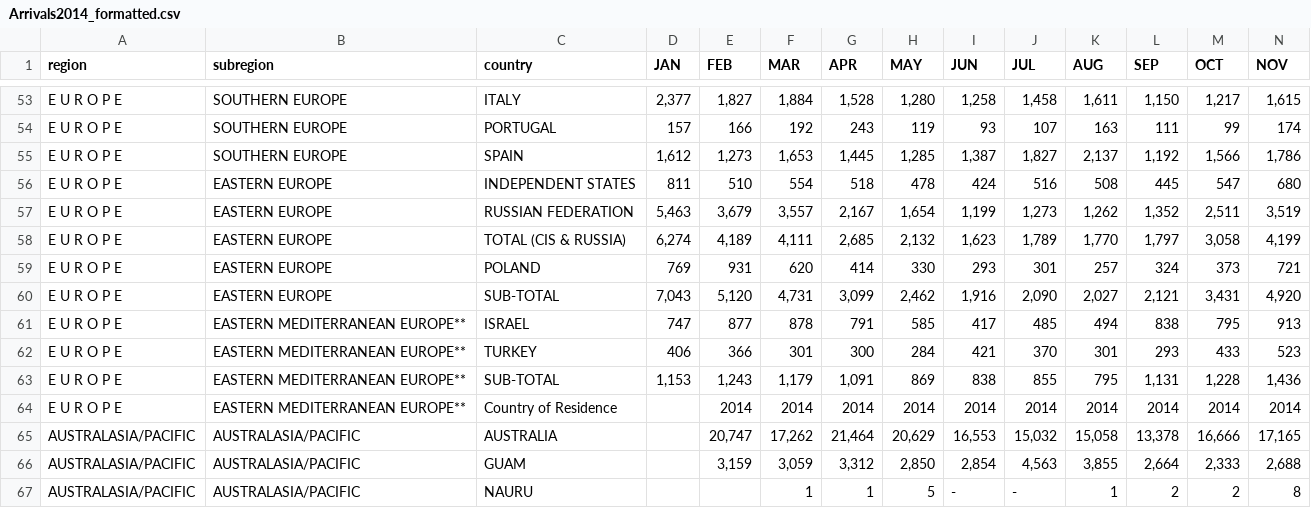
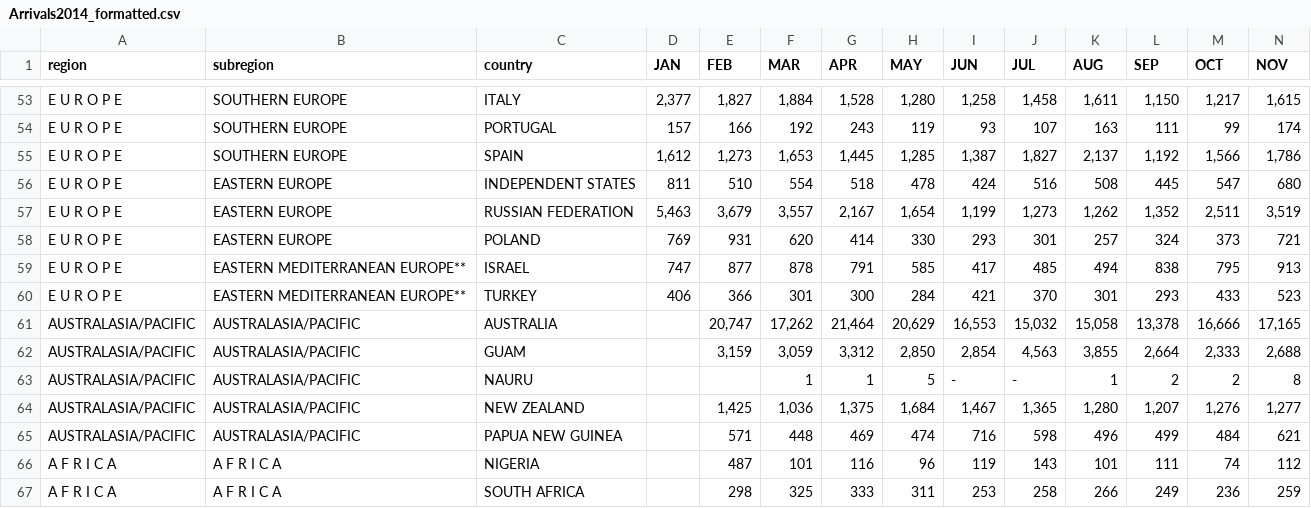
Before and after one commit to ph-travel-co/tourist-visualization-r, a CSV file: data/country_origin/Arrivals2014_formatted.csv, drawn as a sheet; only a part is shown, gaps mark what is left out; the shorter side is filled out with more unchanged rows; rows hold the shown columns only; the diff names each change by its address in the sheet, - before the commit and + after, or states it on an @@ line.

Commit message:
Some updates on data world and data local

```diff
--- a/data/country_origin/Arrivals2014_formatted.csv
+++ b/data/country_origin/Arrivals2014_formatted.csv
-row 58: E U R O P E | EASTERN EUROPE | TOTAL (CIS & RUSSIA) | 6,274 | 4,189 | 4,111 | 2,685 | 2,132 | 1,623 | 1,789 | 1,770 | 1,797 | 3,058 | 4,199
-row 60: E U R O P E | EASTERN EUROPE | SUB-TOTAL | 7,043 | 5,120 | 4,731 | 3,099 | 2,462 | 1,916 | 2,090 | 2,027 | 2,121 | 3,431 | 4,920
-row 63: E U R O P E | EASTERN MEDITERRANEAN EUROPE** | SUB-TOTAL | 1,153 | 1,243 | 1,179 | 1,091 | 869 | 838 | 855 | 795 | 1,131 | 1,228 | 1,436
-row 64: E U R O P E | EASTERN MEDITERRANEAN EUROPE** | Country of Residence |  | 2014 | 2014 | 2014 | 2014 | 2014 | 2014 | 2014 | 2014 | 2014 | 2014
```
Also changed, not shown: data/country_origin/Arrivals2015_formatted.csv, data/country_origin/Arrivals2016_formatted.csv, 14 other files.
